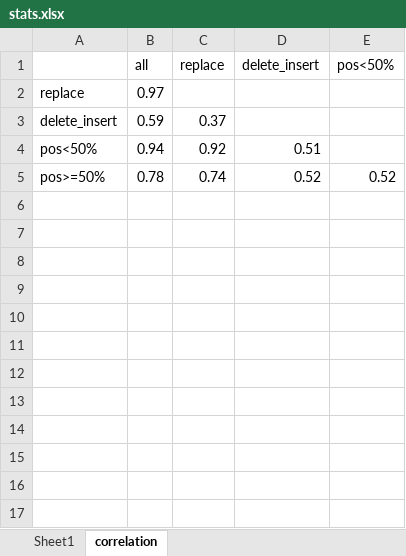
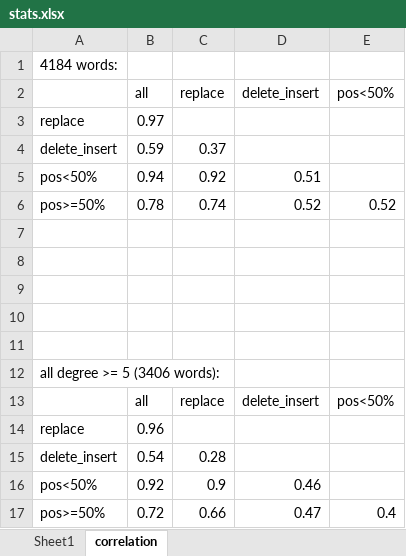
Before and after one commit to mengyangq/phono_net, an Excel workbook: stats.xlsx, sheet correlation, drawn as a sheet; values as stored, in another font and other column widths than the file's, no borders; the diff names each change by its address in the sheet, - before the commit and + after, or states it on an @@ line.

```diff
--- a/stats.xlsx (sheet correlation)
+++ b/stats.xlsx (sheet correlation)
+row 1: 4184 words:
+row 7: (empty)
+row 8: (empty)
+row 9: (empty)
+row 10: (empty)
+row 11: (empty)
+row 12: all degree >= 5 (3406 words):
+row 13:  | all | replace | delete_insert | pos<50%
+row 14: replace | 0.96
+row 15: delete_insert | 0.54 | 0.28
+row 16: pos<50% | 0.92 | 0.9 | 0.46
+row 17: pos>=50% | 0.72 | 0.66 | 0.47 | 0.4
```
Also changed, not shown: sheet Sheet1, 2 other files.
